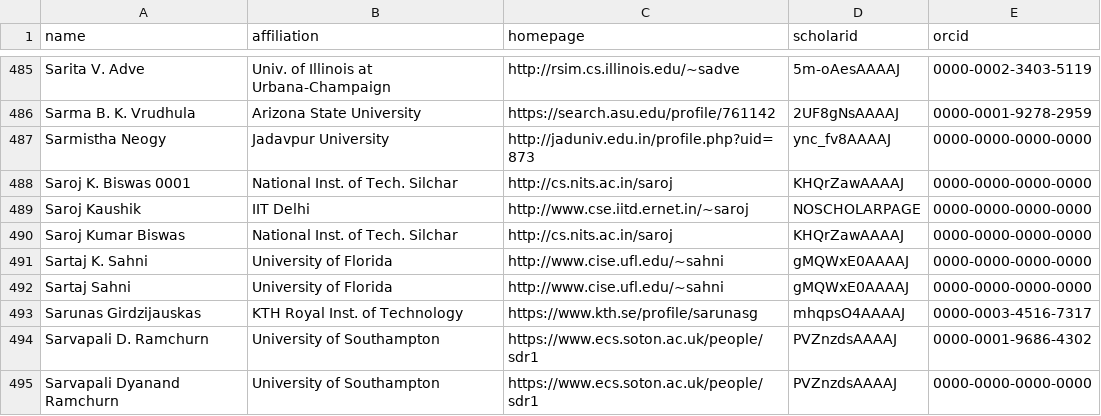
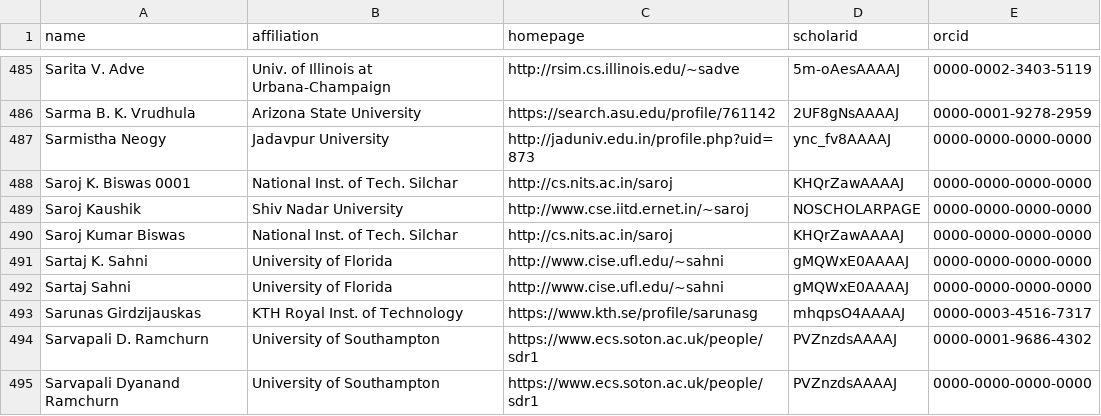
Before and after one commit to jay-tau/CSrankings, a CSV file: csrankings-s.csv, drawn as a sheet; only a part is shown, gaps mark what is left out.

```diff
--- a/csrankings-s.csv
+++ b/csrankings-s.csv
@@ -488,3 +488,3 @@ Sarmistha Neogy,Jadavpur University,http://jaduniv.edu.in/profile.php?uid=873,yn
 Saroj K. Biswas 0001,National Inst. of Tech. Silchar,http://cs.nits.ac.in/saroj,KHQrZawAAAAJ,0000-0000-0000-0000
-Saroj Kaushik,IIT Delhi,http://www.cse.iitd.ernet.in/~saroj,NOSCHOLARPAGE,0000-0000-0000-0000
+Saroj Kaushik,Shiv Nadar University,http://www.cse.iitd.ernet.in/~saroj,NOSCHOLARPAGE,0000-0000-0000-0000
 Saroj Kumar Biswas,National Inst. of Tech. Silchar,http://cs.nits.ac.in/saroj,KHQrZawAAAAJ,0000-0000-0000-0000
```
